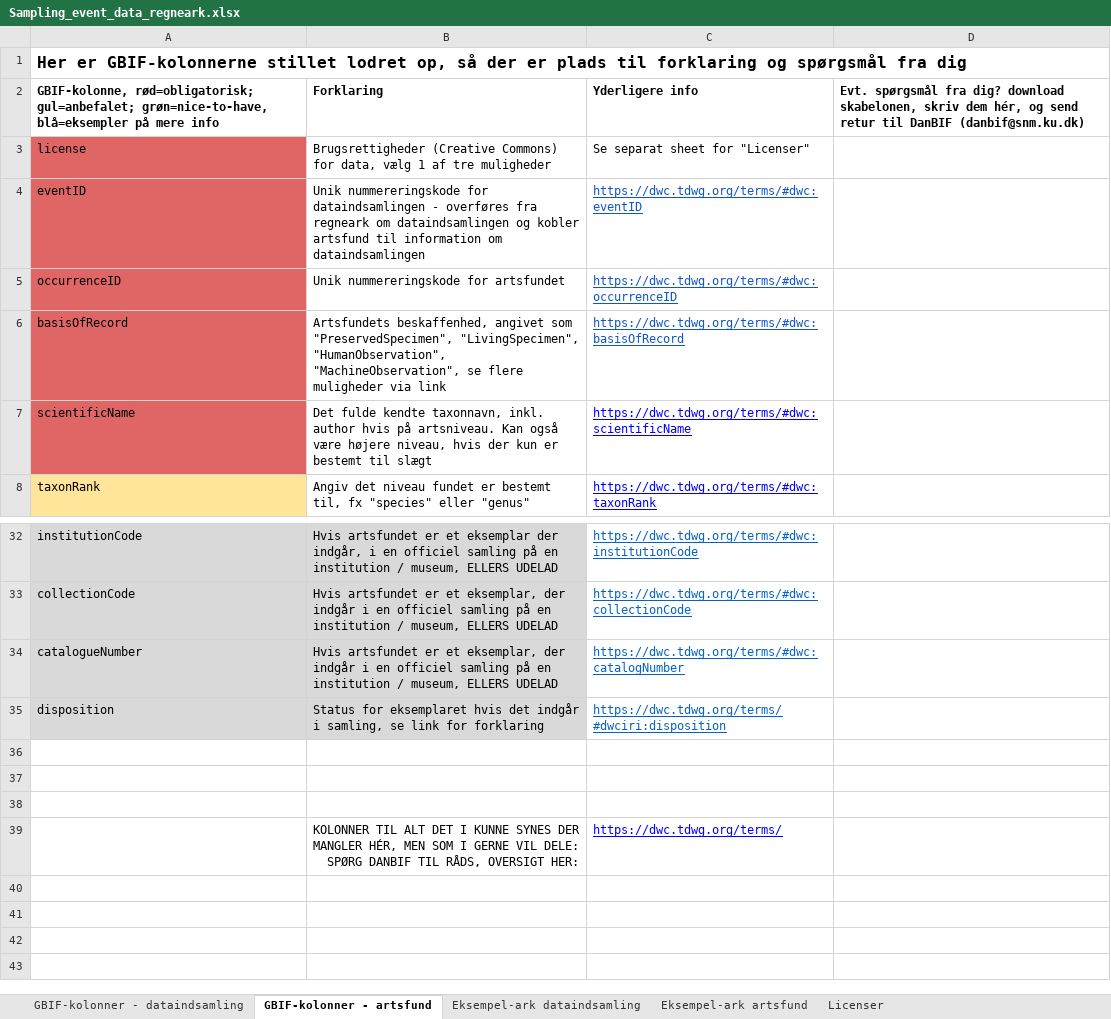
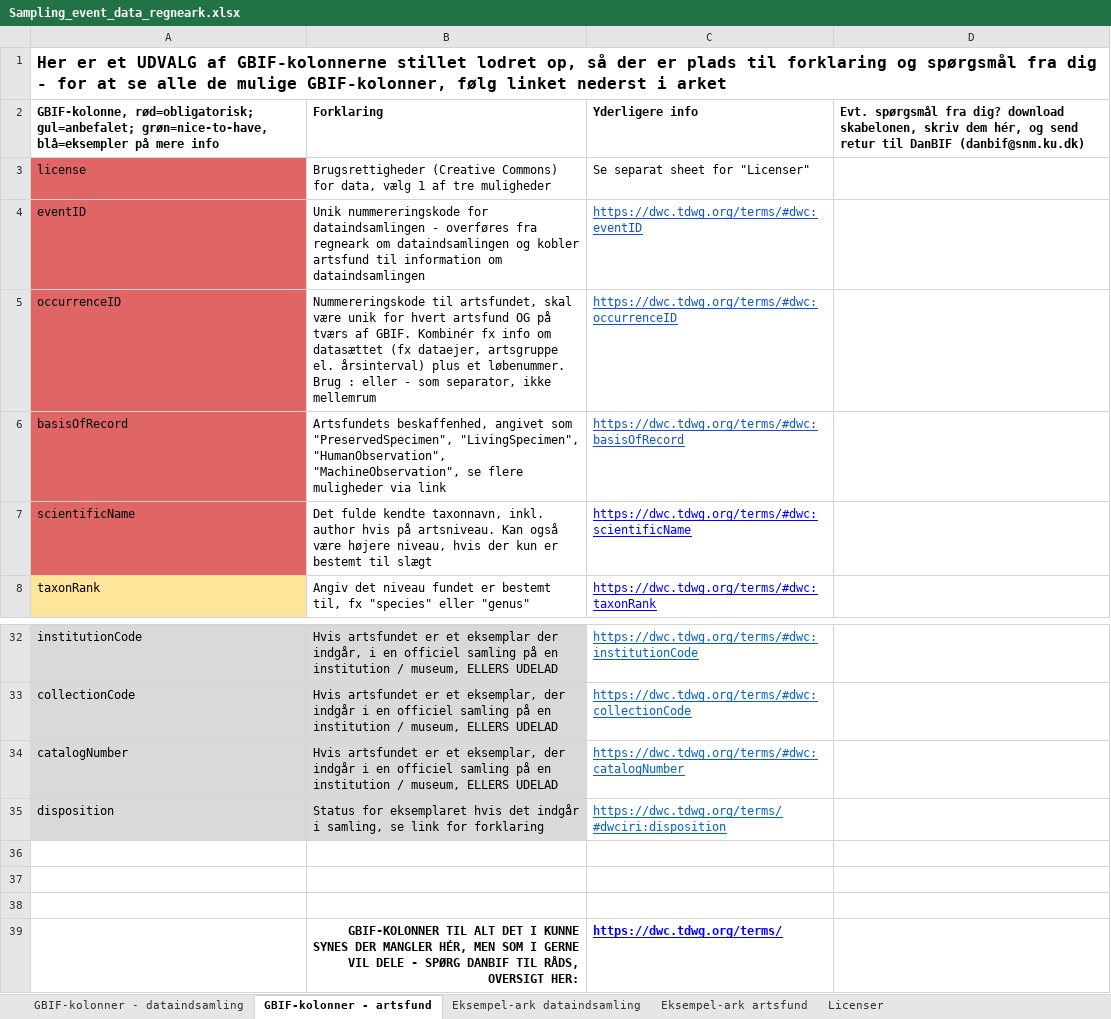
Before and after one commit to NHMDenmark/DanBIF-Wiki, an Excel workbook: Wiki/Downloads/Sampling_event_data_regneark.xlsx, sheet GBIF-kolonner - artsfund, drawn as a sheet; only a part is shown, gaps mark what is left out; values as stored, in another font and other column widths than the file's, no borders; the diff names each change by its address in the sheet, - before the commit and + after, or states it on an @@ line.

```diff
--- a/Wiki/Downloads/Sampling_event_data_regneark.xlsx (sheet GBIF-kolonner - artsfund)
+++ b/Wiki/Downloads/Sampling_event_data_regneark.xlsx (sheet GBIF-kolonner - artsfund)
-A1: Her er GBIF-kolonnerne stillet lodret op, så der er plads til forklaring og spørgsmål fra dig
+A1: Her er et UDVALG af GBIF-kolonnerne stillet lodret op, så der er plads til forklaring og spørgsmål fra dig - for at se alle de mulige GBIF-kolonner, følg linket nederst i arket
-B5: Unik nummereringskode for artsfundet
+B5: Nummereringskode til artsfundet, skal være unik for hvert artsfund OG på tværs af GBIF. Kombinér fx info om datasættet (fx dataejer, artsgruppe el. årsinterval) plus et løbenummer. Brug : eller - som separator, ikke mellemrum
-A34: catalogueNumber
+A34: catalogNumber
-B39: KOLONNER TIL ALT DET I KUNNE SYNES DER MANGLER HÉR, MEN SOM I GERNE VIL DELE: SPØRG DANBIF…
+B39: GBIF-KOLONNER TIL ALT DET I KUNNE SYNES DER MANGLER HÉR, MEN SOM I GERNE VIL DELE - SPØRG DANBIF…
-B39:C39 bold: off
+B39:C39 bold: on
```
Also changed, not shown: sheet GBIF-kolonner - dataindsamling, sheet Eksempel-ark dataindsamling, sheet Eksempel-ark artsfund, 1 other file.
